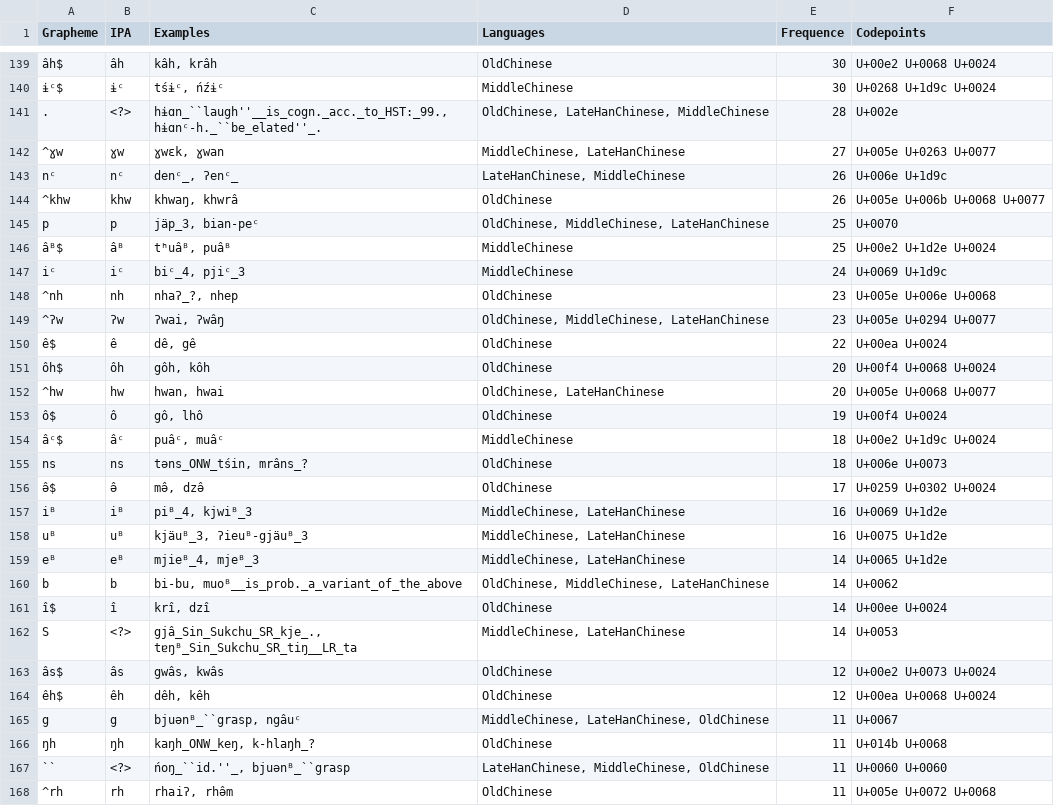
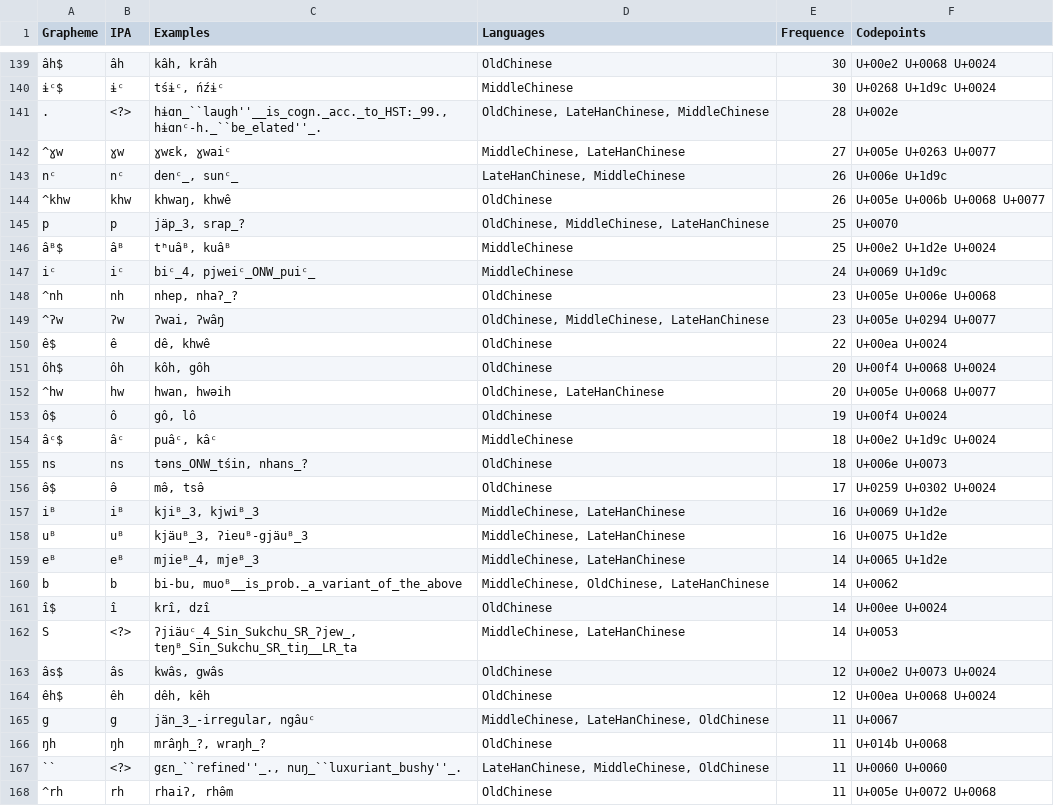
Before and after one commit to yinyunxue/schuesslerhanchinese, a TSV file: etc/orthography.tsv, drawn as a sheet; only a part is shown, gaps mark what is left out; the diff covers the shown part only; the diff names each change by its address in the sheet, - before the commit and + after, or states it on an @@ line.

```diff
--- a/etc/orthography.tsv
+++ b/etc/orthography.tsv
-C142 (Examples): ɣwɛk, ɣwan
+C142 (Examples): ɣwɛk, ɣwaiᶜ
-C143 (Examples): denᶜ_, ʔenᶜ_
+C143 (Examples): denᶜ_, sunᶜ_
-C144 (Examples): khwaŋ, khwrâ
+C144 (Examples): khwaŋ, khwê
-C145 (Examples): jäp_3, bian-peᶜ
+C145 (Examples): jäp_3, srap_?
-C146 (Examples): tʰuâᴮ, puâᴮ
+C146 (Examples): tʰuâᴮ, kuâᴮ
-C147 (Examples): biᶜ_4, pjiᶜ_3
+C147 (Examples): biᶜ_4, pjweiᶜ_ONW_puiᶜ_
-C148 (Examples): nhaʔ_?, nhep
+C148 (Examples): nhep, nhaʔ_?
-C150 (Examples): dê, gê
+C150 (Examples): dê, khwê
-C151 (Examples): gôh, kôh
+C151 (Examples): kôh, gôh
-C152 (Examples): hwan, hwai
+C152 (Examples): hwan, hwəih
-C153 (Examples): gô, lhô
+C153 (Examples): gô, lô
-C154 (Examples): puâᶜ, muâᶜ
+C154 (Examples): puâᶜ, kâᶜ
-C155 (Examples): təns_ONW_tśin, mrâns_?
+C155 (Examples): təns_ONW_tśin, nhans_?
-C156 (Examples): mə̂, dzə̂
+C156 (Examples): mə̂, tsə̂
-C157 (Examples): piᴮ_4, kjwiᴮ_3
+C157 (Examples): kjiᴮ_3, kjwiᴮ_3
-D160 (Languages): OldChinese, MiddleChinese, LateHanChinese
+D160 (Languages): MiddleChinese, OldChinese, LateHanChinese
-C162 (Examples): gjâ_Sin_Sukchu_SR_kje_., tɐŋᴮ_Sin_Sukchu_SR_tiŋ__LR_ta
+C162 (Examples): ʔjiäuᶜ_4_Sin_Sukchu_SR_ʔjew_, tɐŋᴮ_Sin_Sukchu_SR_tiŋ__LR_ta
-C163 (Examples): gwâs, kwâs
+C163 (Examples): kwâs, gwâs
-C165 (Examples): bjuənᴮ_``grasp, ngâuᶜ
+C165 (Examples): jän_3_-irregular, ngâuᶜ
-C166 (Examples): kaŋh_ONW_keŋ, k-hlaŋh_?
+C166 (Examples): mrâŋh_?, wraŋh_?
-C167 (Examples): ńoŋ_``id.''_, bjuənᴮ_``grasp
+C167 (Examples): gɛn_``refined''_., nuŋ_``luxuriant_bushy''_.
```
Also changed, not shown: 3 added rows, 2 removed rows and 140 edited cells elsewhere in this file, cldf/parameters.csv, 10 other files.
